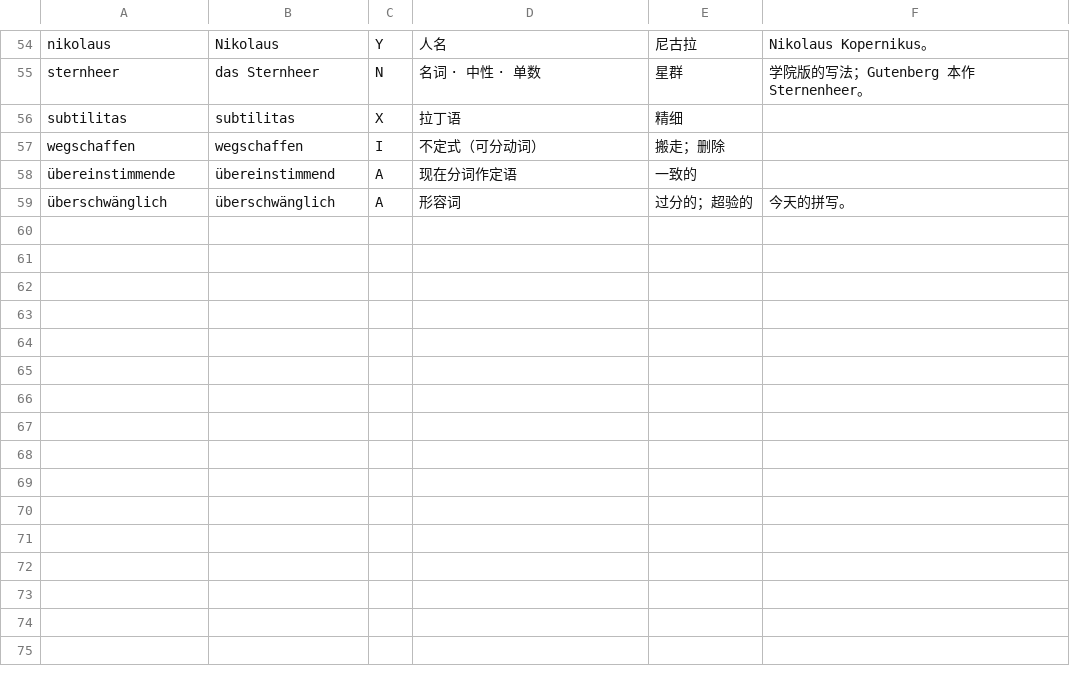
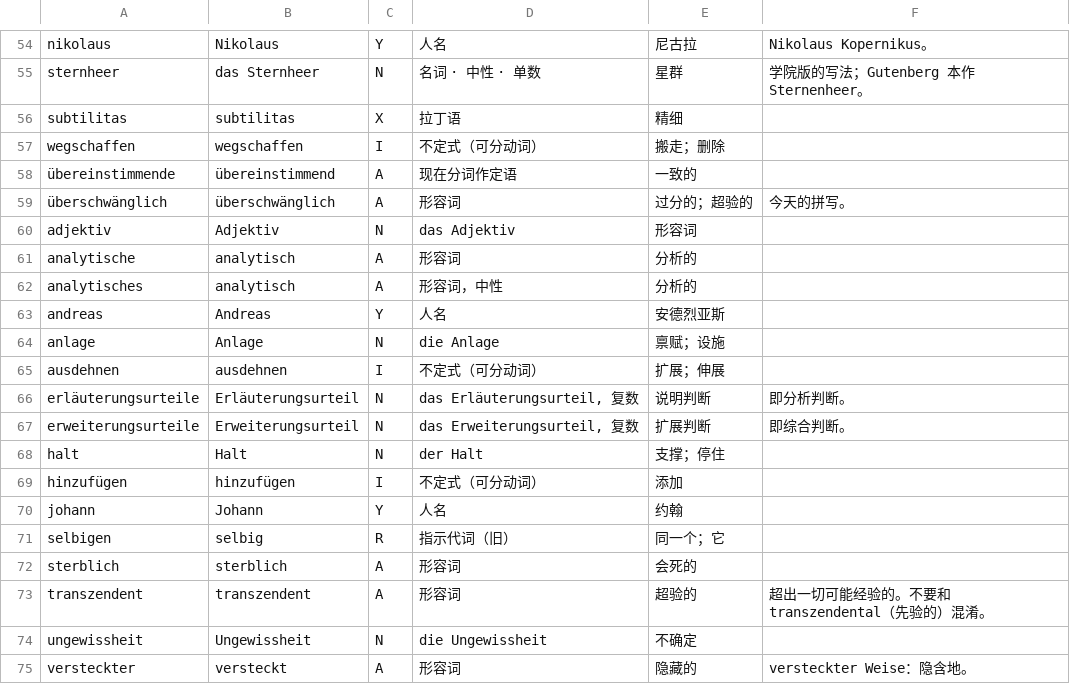
Before and after one commit to letsEstel/lesepult, a TSV file: shared/lexicon/05-kant.tsv, drawn as a sheet; only a part is shown, gaps mark what is left out.

```diff
--- a/shared/lexicon/05-kant.tsv
+++ b/shared/lexicon/05-kant.tsv
@@ -59 +59,17 @@ wegschaffen|wegschaffen|I|不定式（可分动词）|搬走；删除|
 überschwänglich|überschwänglich|A|形容词|过分的；超验的|今天的拼写。
+adjektiv|Adjektiv|N|das Adjektiv|形容词|
+analytische|analytisch|A|形容词|分析的|
+analytisches|analytisch|A|形容词，中性|分析的|
+andreas|Andreas|Y|人名|安德烈亚斯|
+anlage|Anlage|N|die Anlage|禀赋；设施|
+ausdehnen|ausdehnen|I|不定式（可分动词）|扩展；伸展|
+erläuterungsurteile|Erläuterungsurteil|N|das Erläuterungsurteil, 复数|说明判断|即分析判断。
+erweiterungsurteile|Erweiterungsurteil|N|das Erweiterungsurteil, 复数|扩展判断|即综合判断。
+halt|Halt|N|der Halt|支撑；停住|
+hinzufügen|hinzufügen|I|不定式（可分动词）|添加|
+johann|Johann|Y|人名|约翰|
+selbigen|selbig|R|指示代词（旧）|同一个；它|
+sterblich|sterblich|A|形容词|会死的|
+transzendent|transzendent|A|形容词|超验的|超出一切可能经验的。不要和 transzendental（先验的）混淆。
+ungewissheit|Ungewissheit|N|die Ungewissheit|不确定|
+versteckter|versteckt|A|形容词|隐藏的|versteckter Weise：隐含地。
```
Also changed, not shown: books/kant-krv/lexicon/03-i-r.tsv, books/kant-krv/lexicon/04-s-z.tsv, 11 other files.
